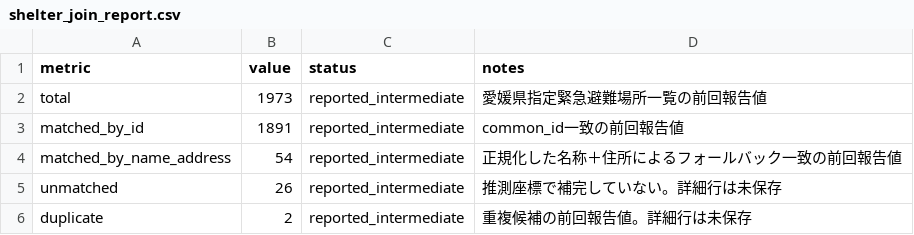
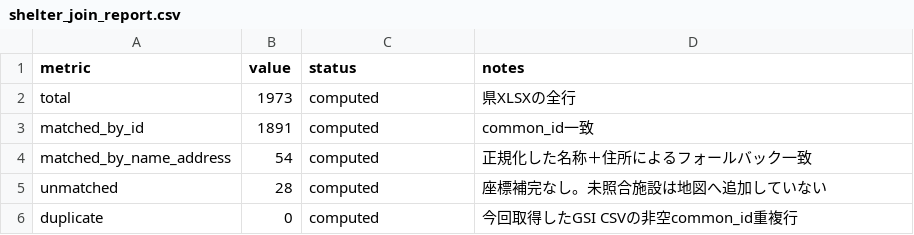
Before and after one commit to ryotamatsuki/ehime-evacuation-risk-map, a CSV file: data/qa/shelter_join_report.csv, drawn as a sheet.

Commit message:
feat: save current ETL checkpoint

```diff
--- a/data/qa/shelter_join_report.csv
+++ b/data/qa/shelter_join_report.csv
@@ -1,6 +1,6 @@
 metric,value,status,notes
-total,1973,reported_intermediate,"愛媛県指定緊急避難場所一覧の前回報告値"
-matched_by_id,1891,reported_intermediate,"common_id一致の前回報告値"
-matched_by_name_address,54,reported_intermediate,"正規化した名称＋住所によるフォールバック一致の前回報告値"
-unmatched,26,reported_intermediate,"推測座標で補完していない。詳細行は未保存"
-duplicate,2,reported_intermediate,"重複候補の前回報告値。詳細行は未保存"
+total,1973,computed,"県XLSXの全行"
+matched_by_id,1891,computed,"common_id一致"
+matched_by_name_address,54,computed,"正規化した名称＋住所によるフォールバック一致"
+unmatched,28,computed,"座標補完なし。未照合施設は地図へ追加していない"
+duplicate,0,computed,"今回取得したGSI CSVの非空common_id重複行"
```
